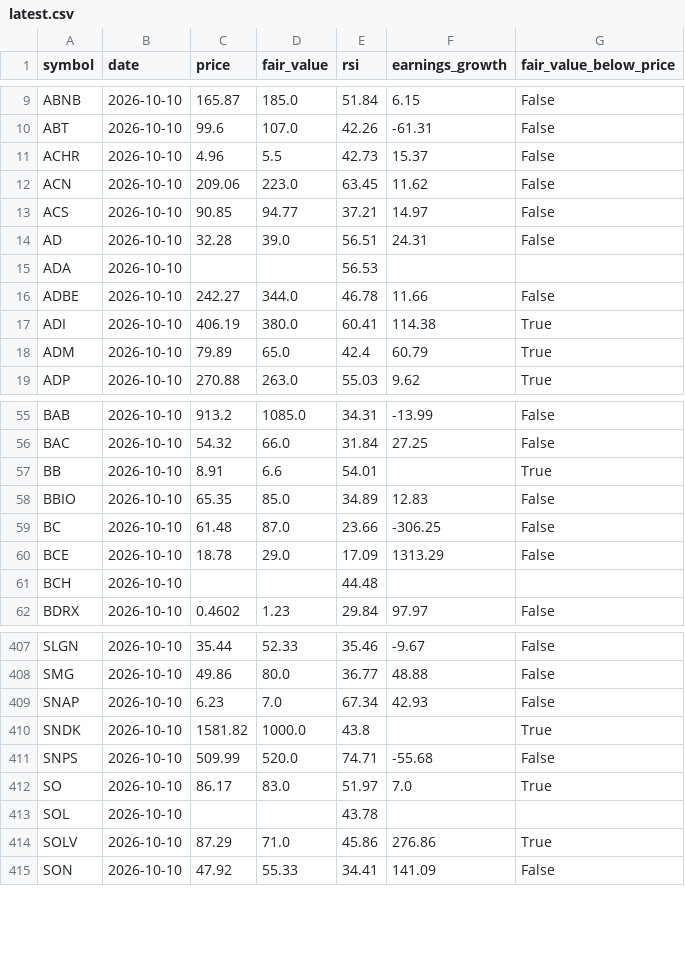
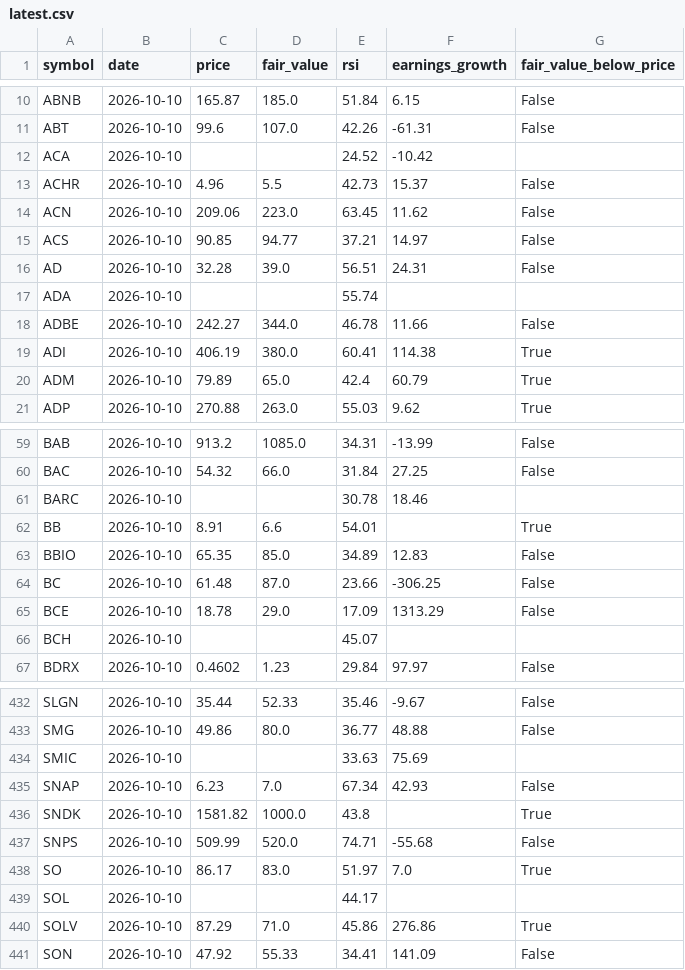
Before and after one commit to Bas-de-G/stock_rsi_screener, a CSV file: data/latest.csv, drawn as a sheet; only a part is shown, gaps mark what is left out; the diff covers the shown part only.

```diff
--- a/data/latest.csv
+++ b/data/latest.csv
@@ -10,2 +11,3 @@ ABNB,2026-10-10,165.87,185.0,51.84,6.15,False
 ABT,2026-10-10,99.6,107.0,42.26,-61.31,False
+ACA,2026-10-10,,,24.52,-10.42,
 ACHR,2026-10-10,4.96,5.5,42.73,15.37,False
@@ -14,3 +16,3 @@ ACS,2026-10-10,90.85,94.77,37.21,14.97,False
 AD,2026-10-10,32.28,39.0,56.51,24.31,False
-ADA,2026-10-10,,,56.53,,
+ADA,2026-10-10,,,55.74,,
 ADBE,2026-10-10,242.27,344.0,46.78,11.66,False
@@ -56,2 +60,3 @@ BAB,2026-10-10,913.2,1085.0,34.31,-13.99,False
 BAC,2026-10-10,54.32,66.0,31.84,27.25,False
+BARC,2026-10-10,,,30.78,18.46,
 BB,2026-10-10,8.91,6.6,54.01,,True
@@ -60,3 +65,3 @@ BC,2026-10-10,61.48,87.0,23.66,-306.25,False
 BCE,2026-10-10,18.78,29.0,17.09,1313.29,False
-BCH,2026-10-10,,,44.48,,
+BCH,2026-10-10,,,45.07,,
 BDRX,2026-10-10,0.4602,1.23,29.84,97.97,False
@@ -408,2 +433,3 @@ SLGN,2026-10-10,35.44,52.33,35.46,-9.67,False
 SMG,2026-10-10,49.86,80.0,36.77,48.88,False
+SMIC,2026-10-10,,,33.63,75.69,
 SNAP,2026-10-10,6.23,7.0,67.34,42.93,False
@@ -412,3 +438,3 @@ SNPS,2026-10-10,509.99,520.0,74.71,-55.68,False
 SO,2026-10-10,86.17,83.0,51.97,7.0,True
-SOL,2026-10-10,,,43.78,,
+SOL,2026-10-10,,,44.17,,
 SOLV,2026-10-10,87.29,71.0,45.86,276.86,True
```
Also changed, not shown: 27 added rows and 15 edited cells elsewhere in this file, 4 other files.
